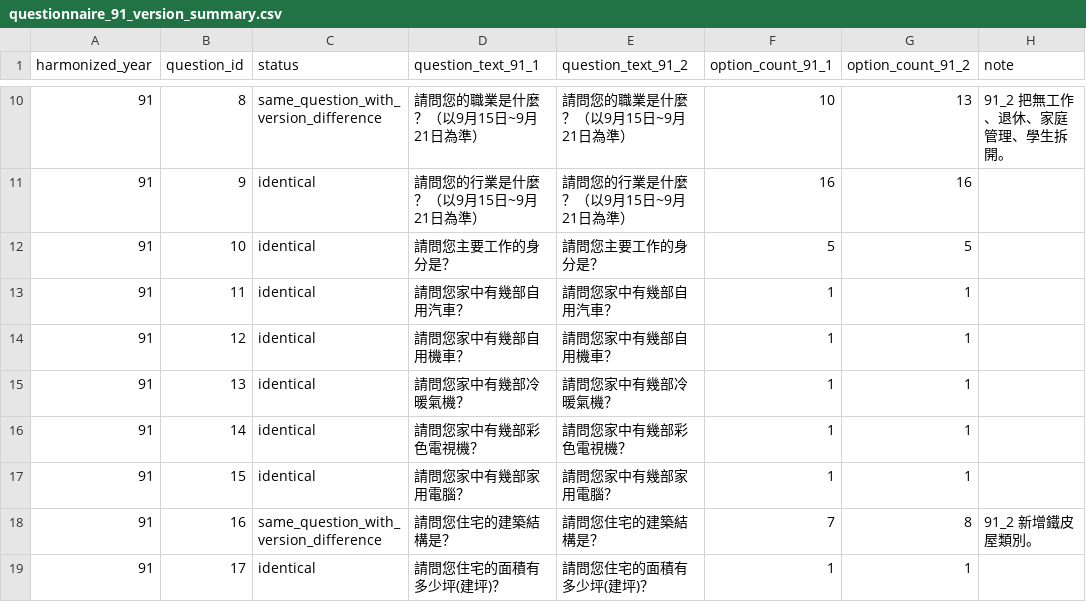
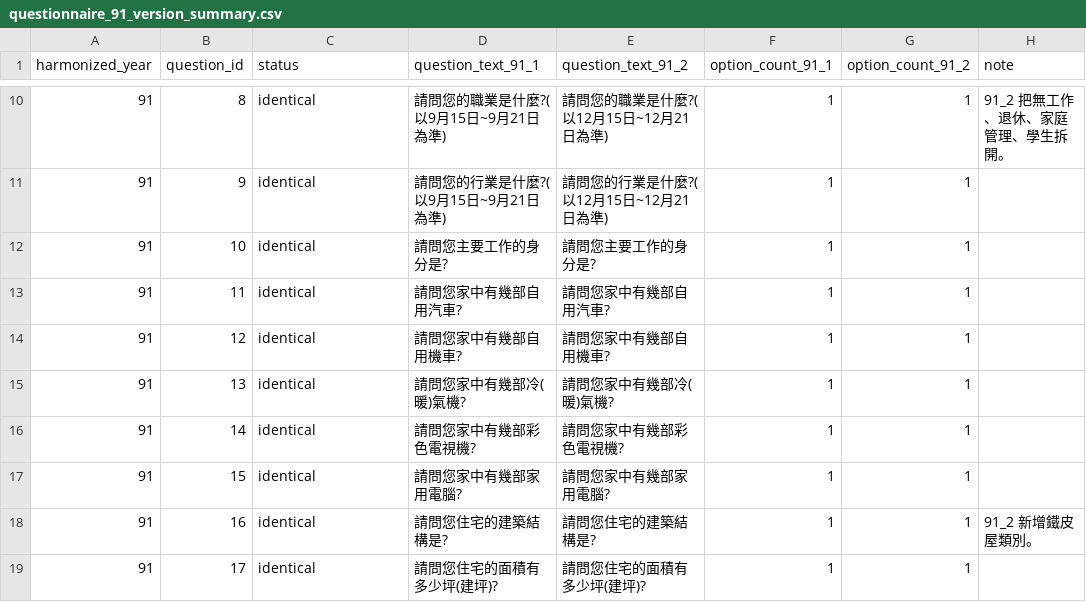
Before and after one commit to ROKSN-YK/Indigenous_Policy_Project, a CSV file: data/processed_data/03_crosswalks/questionnaire_91_version_summary.csv, drawn as a sheet; only a part is shown, gaps mark what is left out; the diff covers the shown part only.

```diff
--- a/data/processed_data/03_crosswalks/questionnaire_91_version_summary.csv
+++ b/data/processed_data/03_crosswalks/questionnaire_91_version_summary.csv
@@ -10,10 +10,10 @@
-91,8,same_question_with_version_difference,請問您的職業是什麼？（以9月15日~9月21日為準）,請問您的職業是什麼？（以9月15日~9月21日為準）,10,13,91_2 把無工作、退休、家庭管理、學生拆開。
-91,9,identical,請問您的行業是什麼？（以9月15日~9月21日為準）,請問您的行業是什麼？（以9月15日~9月21日為準）,16,16,
-91,10,identical,請問您主要工作的身分是？,請問您主要工作的身分是？,5,5,
-91,11,identical,請問您家中有幾部自用汽車？,請問您家中有幾部自用汽車？,1,1,
-91,12,identical,請問您家中有幾部自用機車？,請問您家中有幾部自用機車？,1,1,
-91,13,identical,請問您家中有幾部冷暖氣機？,請問您家中有幾部冷暖氣機？,1,1,
-91,14,identical,請問您家中有幾部彩色電視機？,請問您家中有幾部彩色電視機？,1,1,
-91,15,identical,請問您家中有幾部家用電腦？,請問您家中有幾部家用電腦？,1,1,
-91,16,same_question_with_version_difference,請問您住宅的建築結構是？,請問您住宅的建築結構是？,7,8,91_2 新增鐵皮屋類別。
-91,17,identical,請問您住宅的面積有多少坪(建坪)？,請問您住宅的面積有多少坪(建坪)？,1,1,
+91,8,identical,請問您的職業是什麼?(以9月15日~9月21日為準),請問您的職業是什麼?(以12月15日~12月21日為準),1,1,91_2 把無工作、退休、家庭管理、學生拆開。
+91,9,identical,請問您的行業是什麼?(以9月15日~9月21日為準),請問您的行業是什麼?(以12月15日~12月21日為準),1,1,
+91,10,identical,請問您主要工作的身分是?,請問您主要工作的身分是?,1,1,
+91,11,identical,請問您家中有幾部自用汽車?,請問您家中有幾部自用汽車?,1,1,
+91,12,identical,請問您家中有幾部自用機車?,請問您家中有幾部自用機車?,1,1,
+91,13,identical,請問您家中有幾部冷(暖)氣機?,請問您家中有幾部冷(暖)氣機?,1,1,
+91,14,identical,請問您家中有幾部彩色電視機?,請問您家中有幾部彩色電視機?,1,1,
+91,15,identical,請問您家中有幾部家用電腦?,請問您家中有幾部家用電腦?,1,1,
+91,16,identical,請問您住宅的建築結構是?,請問您住宅的建築結構是?,1,1,91_2 新增鐵皮屋類別。
+91,17,identical,請問您住宅的面積有多少坪(建坪)?,請問您住宅的面積有多少坪(建坪)?,1,1,
```
Also changed, not shown: 8 added rows and 115 edited cells elsewhere in this file, data/processed_data/02_metadata/question_options/question_options_106.csv, 18 other files.
